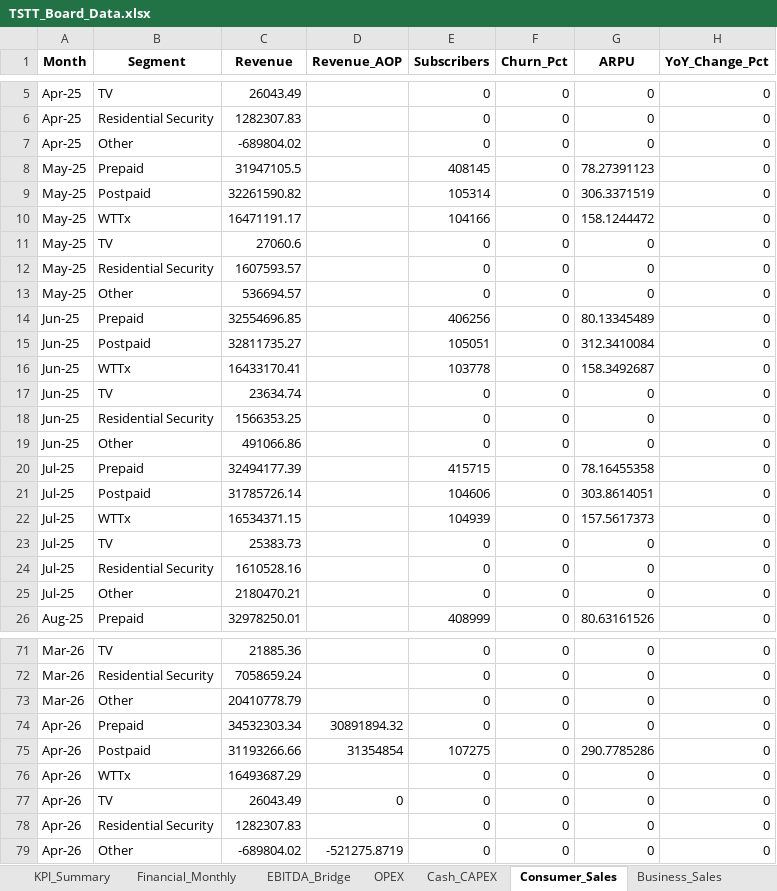
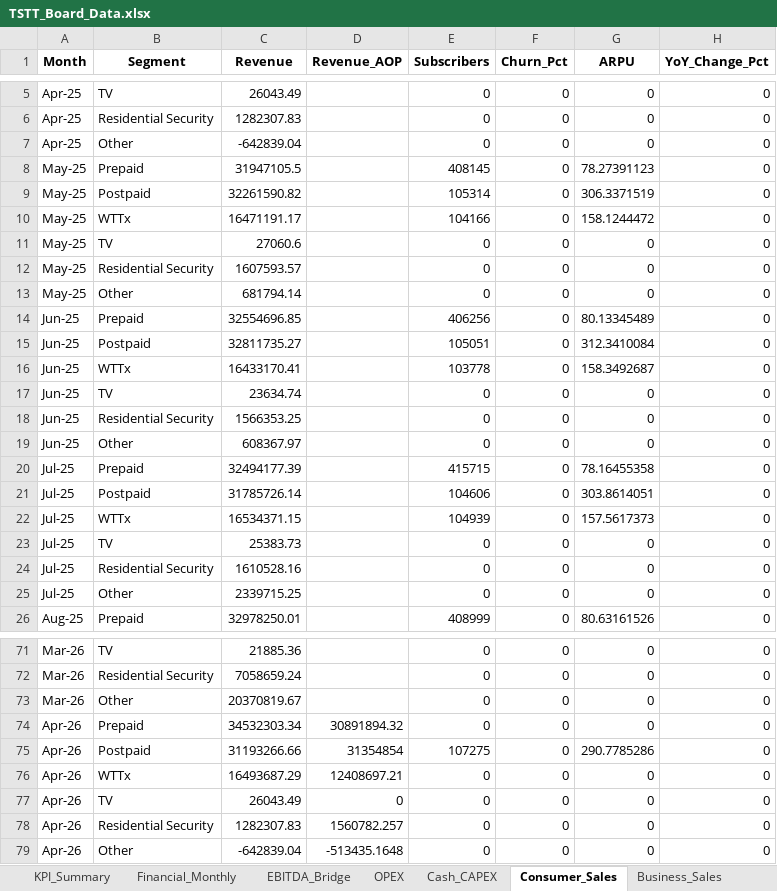
Before and after one commit to chadjsimeon/tstt-board-report, an Excel workbook: TSTT_Board_Data.xlsx, sheet Consumer_Sales, drawn as a sheet; only a part is shown, gaps mark what is left out; values as stored, in another font and other column widths than the file's, no borders; the diff covers the shown part only; the diff names each change by its address in the sheet, - before the commit and + after, or states it on an @@ line.

```diff
--- a/TSTT_Board_Data.xlsx (sheet Consumer_Sales)
+++ b/TSTT_Board_Data.xlsx (sheet Consumer_Sales)
-C7 (Revenue): -689804.02
+C7 (Revenue): -642839.04
-C13 (Revenue): 536694.57
+C13 (Revenue): 681794.14
-C19 (Revenue): 491066.86
+C19 (Revenue): 608367.97
-C25 (Revenue): 2180470.21
+C25 (Revenue): 2339715.25
-C73 (Revenue): 20410778.79
+C73 (Revenue): 20370819.67
-D76 (Revenue_AOP): (empty)
+D76 (Revenue_AOP): 12408697.21
-D78 (Revenue_AOP): (empty)
+D78 (Revenue_AOP): 1560782.257
-C79 (Revenue): -689804.02
+C79 (Revenue): -642839.04
-D79 (Revenue_AOP): -521275.8719
+D79 (Revenue_AOP): -513435.1648
```
Also changed, not shown: 7 edited cells elsewhere in this sheet, 2 other files.
